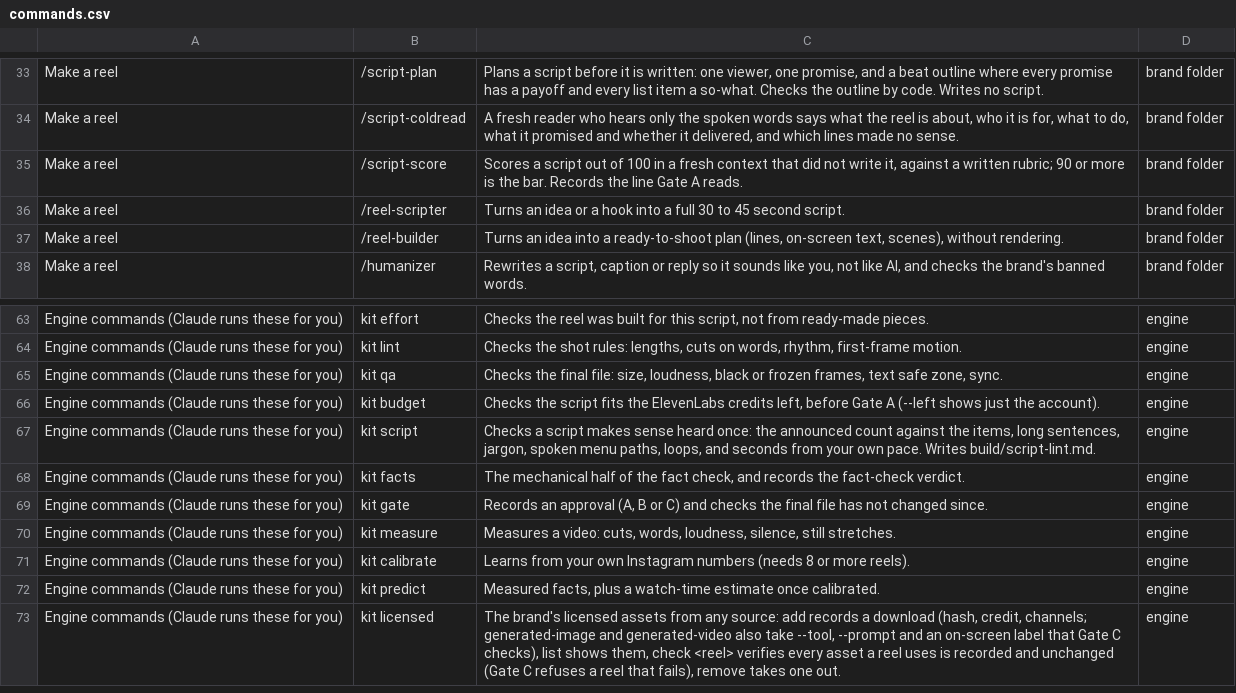
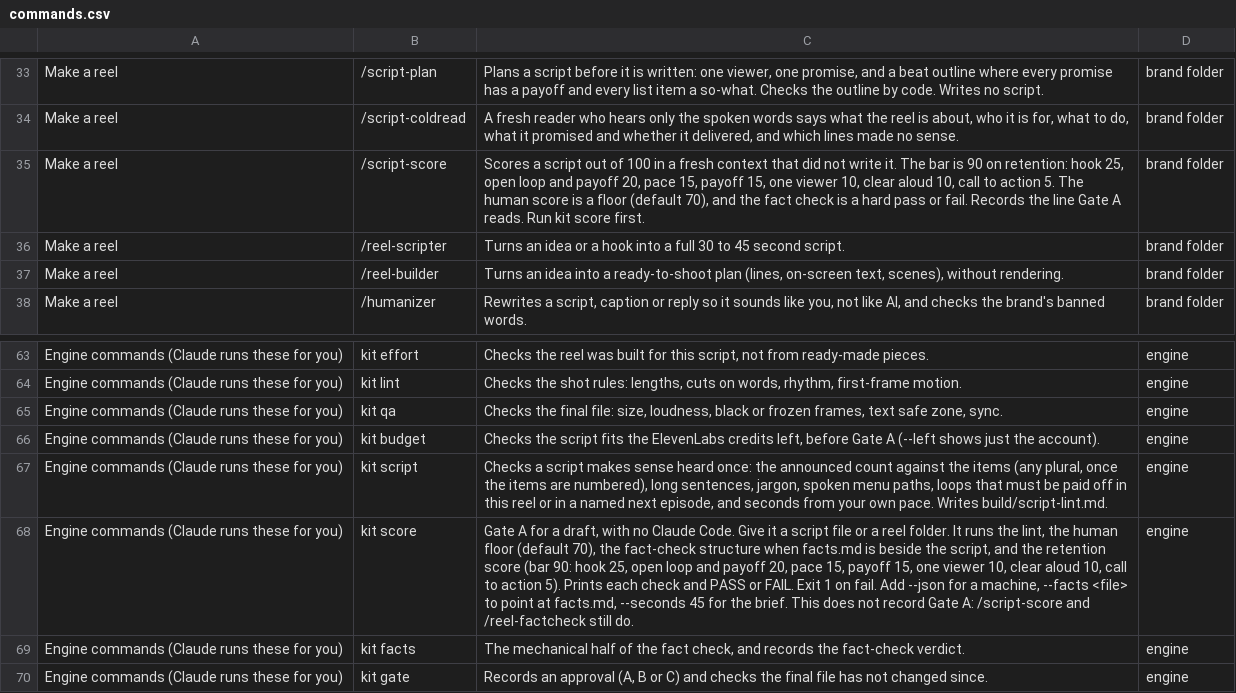
Before and after one commit to bagelunit/bagelunit-reel-kit, a CSV file: docs/commands.csv, drawn as a sheet; only a part is shown, gaps mark what is left out; the shorter side is filled out with more unchanged rows; the diff names each change by its address in the sheet, - before the commit and + after, or states it on an @@ line.

```diff
--- a/docs/commands.csv
+++ b/docs/commands.csv
-C35: …not write it, against a written rubric; 90 or more is the bar. Records the line Gate A reads.
+C35: …not write it. The bar is 90 on retention: hook 25, open loop and payoff 20, pace 15, payoff 15, one viewer 10, clear aloud 10, call to action 5. The human score is a floor (default 70), and the fact check is a hard pass or fail. Records the line Gate A reads. Run kit score first.
-C67: …against the items, long sentences, jargon, spoken menu paths, loops, and seconds…
+C67: …against the items (any plural, once the items are numbered), long sentences, jargon, spoken menu paths, loops that must be paid off in this reel or in a named next episode, and seconds…
+row 68: Engine commands (Claude runs these for you) | kit score | Gate A for a draft, with no Claude Code. Give it a script file or a reel folder. It runs the lint, the human floor (default 70), the fact-check structure when facts.md is beside the script, and the retention score (bar 90: hook 25, open loop and payoff 20, pace 15, payoff 15, one viewer 10, clear aloud 10, call to action 5). Prints each check and PASS or FAIL. Exit 1 on fail. Add --json for a machine, --facts <file> to point at facts.md, --seconds 45 for the brief. This does not record Gate A: /script-score and /reel-factcheck still do. | engine
```
Also changed, not shown: 38 other files.
